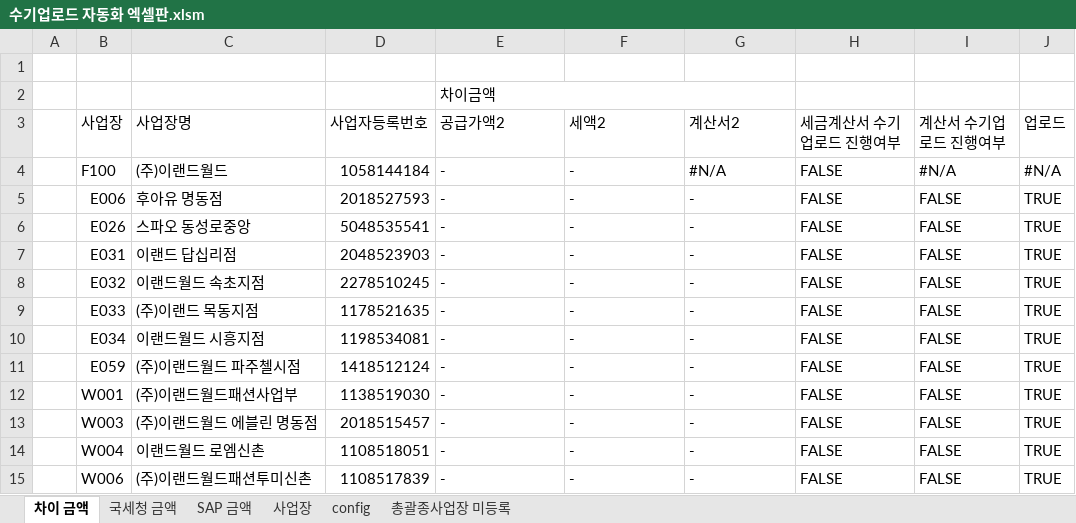
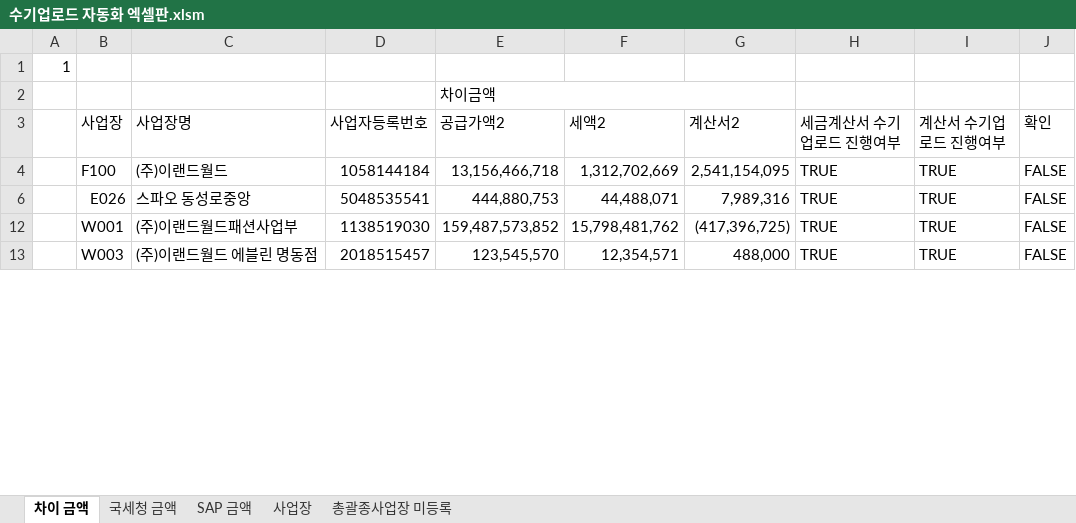
Before and after one commit to cjswoehdgns1/automation_hometax, an Excel workbook: 수기업로드 자동화 엑셀판.xlsm, sheet 차이 금액, drawn as a sheet; only a part is shown; values as stored, in another font and other column widths than the file's, no cell formats; the diff covers the shown part only; the diff names each change by its address in the sheet, - before the commit and + after, or states it on an @@ line.

```diff
--- a/수기업로드 자동화 엑셀판.xlsm (sheet 차이 금액)
+++ b/수기업로드 자동화 엑셀판.xlsm (sheet 차이 금액)
-sheet tab: config
-A1: (empty)
+A1: 1
-J3: 업로드
+J3: 확인
-E4 (공급가액2): -
+E4 (공급가액2): 13,156,466,718
-F4 (세액2): -
+F4 (세액2): 1,312,702,669
-G4 (계산서2): #N/A
+G4 (계산서2): 2,541,154,095
-H4 (세금계산서 수기업로드 진행여부): FALSE
+H4 (세금계산서 수기업로드 진행여부): TRUE
-I4 (계산서 수기업로드 진행여부): #N/A
+I4 (계산서 수기업로드 진행여부): TRUE
-J4 (확인): #N/A
+J4 (확인): FALSE
-row 5:  | E006 | 후아유 명동점 | 2018527593 | - | - | - | FALSE | FALSE | TRUE
-E6 (공급가액2): -
+E6 (공급가액2): 444,880,753
-F6 (세액2): -
+F6 (세액2): 44,488,071
-G6 (계산서2): -
+G6 (계산서2): 7,989,316
-H6 (세금계산서 수기업로드 진행여부): FALSE
+H6 (세금계산서 수기업로드 진행여부): TRUE
-I6 (계산서 수기업로드 진행여부): FALSE
+I6 (계산서 수기업로드 진행여부): TRUE
-J6 (확인): TRUE
+J6 (확인): FALSE
@@ row 7 hidden:  | E031 | 이랜드 답십리점 | 2048523903 | - | - | - | FALSE | FALSE | TRUE @@
-row 8:  | E032 | 이랜드월드 속초지점 | 2278510245 | - | - | - | FALSE | FALSE | TRUE
-row 9:  | E033 | (주)이랜드 목동지점 | 1178521635 | - | - | - | FALSE | FALSE | TRUE
-row 10:  | E034 | 이랜드월드 시흥지점 | 1198534081 | - | - | - | FALSE | FALSE | TRUE
-row 11:  | E059 | (주)이랜드월드 파주첼시점 | 1418512124 | - | - | - | FALSE | FALSE | TRUE
-E12 (공급가액2): -
+E12 (공급가액2): 159,487,573,852
-F12 (세액2): -
+F12 (세액2): 15,798,481,762
-G12 (계산서2): -
+G12 (계산서2): (417,396,725)
-H12:H13 (세금계산서 수기업로드 진행여부): FALSE
+H12:H13 (세금계산서 수기업로드 진행여부): TRUE
-I12:I13 (계산서 수기업로드 진행여부): FALSE
+I12:I13 (계산서 수기업로드 진행여부): TRUE
-J12:J13 (확인): TRUE
+J12:J13 (확인): FALSE
-E13 (공급가액2): -
+E13 (공급가액2): 123,545,570
-F13 (세액2): -
+F13 (세액2): 12,354,571
-G13 (계산서2): -
+G13 (계산서2): 488,000
-row 14:  | W004 | 이랜드월드 로엠신촌 | 1108518051 | - | - | - | FALSE | FALSE | TRUE
-row 15:  | W006 | (주)이랜드월드패션투미신촌 | 1108517839 | - | - | - | FALSE | FALSE | TRUE
```
Also changed, not shown: 107 removed rows, 6 hidden or unhidden rows and 336 edited cells elsewhere in this sheet, sheet 사업장, sheet 국세청 금액, sheet SAP 금액, cell formats, hidden cells, 37 other files.
